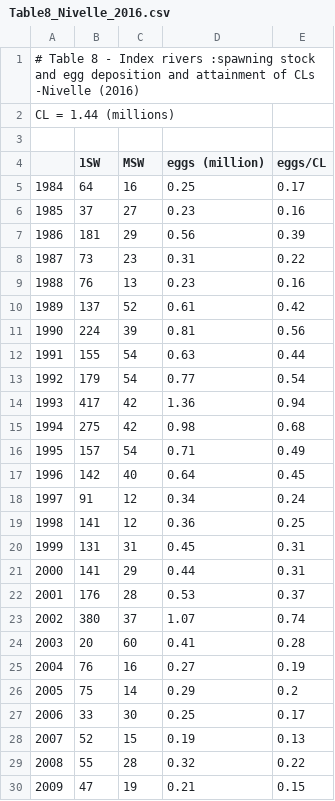
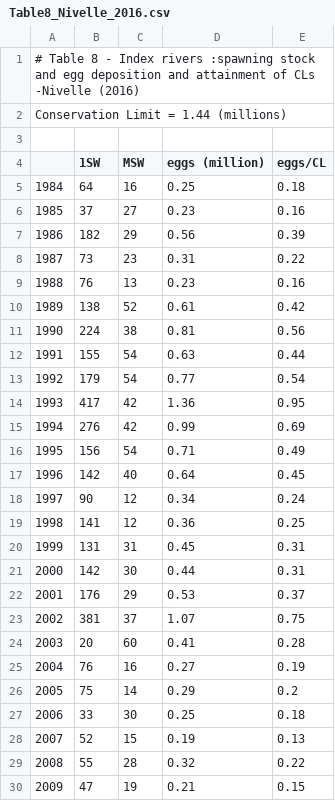
Before and after one commit to ORE-DiaPFC/Abondance, a CSV file: CIEM/Table8_Nivelle_2016.csv, drawn as a sheet; only a part is shown; the diff covers the shown part only.

```diff
--- a/CIEM/Table8_Nivelle_2016.csv
+++ b/CIEM/Table8_Nivelle_2016.csv
@@ -1,24 +1,24 @@
 # Table 8 - Index rivers :spawning stock and egg deposition and attainment of CLs -Nivelle (2016)
-                             CL = 1.44 (millions)
+                             Conservation Limit = 1.44 (millions)
 
 "","1SW","MSW","eggs (million)","eggs/CL"
-"1984",64,16,0.25,0.17
+"1984",64,16,0.25,0.18
 "1985",37,27,0.23,0.16
-"1986",181,29,0.56,0.39
+"1986",182,29,0.56,0.39
 "1987",73,23,0.31,0.22
 "1988",76,13,0.23,0.16
-"1989",137,52,0.61,0.42
-"1990",224,39,0.81,0.56
+"1989",138,52,0.61,0.42
+"1990",224,38,0.81,0.56
 "1991",155,54,0.63,0.44
 "1992",179,54,0.77,0.54
-"1993",417,42,1.36,0.94
-"1994",275,42,0.98,0.68
-"1995",157,54,0.71,0.49
+"1993",417,42,1.36,0.95
+"1994",276,42,0.99,0.69
+"1995",156,54,0.71,0.49
 "1996",142,40,0.64,0.45
-"1997",91,12,0.34,0.24
+"1997",90,12,0.34,0.24
 "1998",141,12,0.36,0.25
 "1999",131,31,0.45,0.31
-"2000",141,29,0.44,0.31
-"2001",176,28,0.53,0.37
-"2002",380,37,1.07,0.74
+"2000",142,30,0.44,0.31
+"2001",176,29,0.53,0.37
+"2002",381,37,1.07,0.75
 "2003",20,60,0.41,0.28
@@ -26,3 +26,3 @@
 "2005",75,14,0.29,0.2
-"2006",33,30,0.25,0.17
+"2006",33,30,0.25,0.18
 "2007",52,15,0.19,0.13
```
Also changed, not shown: 4 edited cells elsewhere in this file, CIEM/Table7_Scorff_2016.csv, CIEM/Table8_Bresle_2016.csv, 6 other files.
